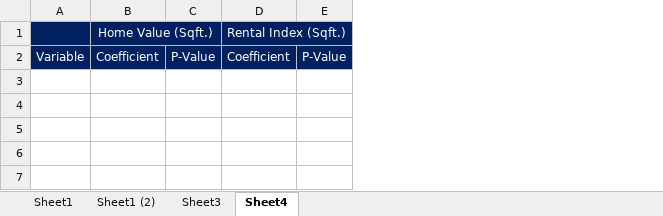
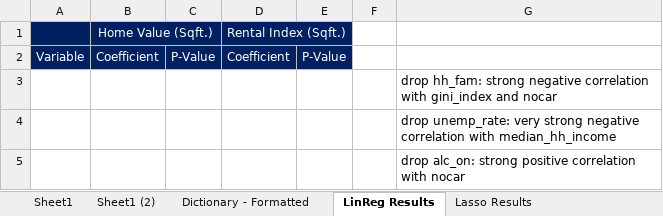
Before and after one commit to crsalviati/CA_Housing, an Excel workbook: Data Dictionary.xlsx, sheet LinReg Results, drawn as a sheet; values as stored, in another font and other column widths than the file's, no borders; the diff names each change by its address in the sheet, - before the commit and + after, or states it on an @@ line.

```diff
--- a/Data Dictionary.xlsx (sheet LinReg Results)
+++ b/Data Dictionary.xlsx (sheet LinReg Results)
-sheet tab: Sheet3
+sheet tab: Dictionary - Formatted
-sheet tab: Sheet4
+sheet tab: LinReg Results
+sheet tab: Lasso Results
+column F, empty
+column G, empty
+row 3:  |  |  |  |  |  | drop hh_fam: strong negative correlation with gini_index and nocar
+row 4:  |  |  |  |  |  | drop unemp_rate: very strong negative correlation with median_hh_income
+row 5:  |  |  |  |  |  | drop alc_on: strong positive correlation with nocar
```
Also changed, not shown: sheet Dictionary - Formatted, 5 other files.
